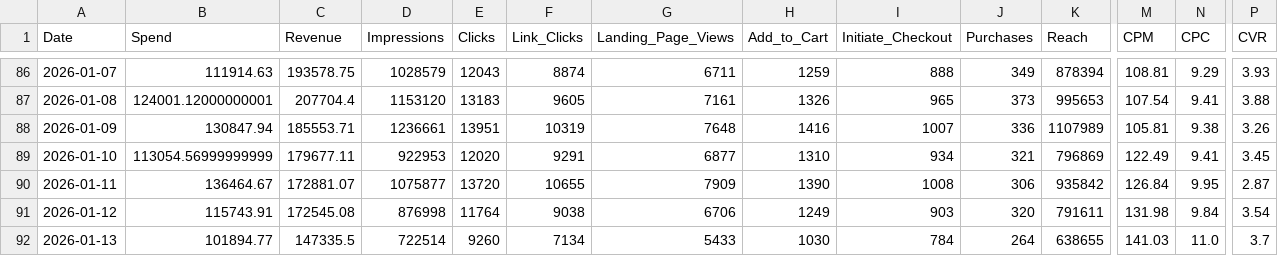
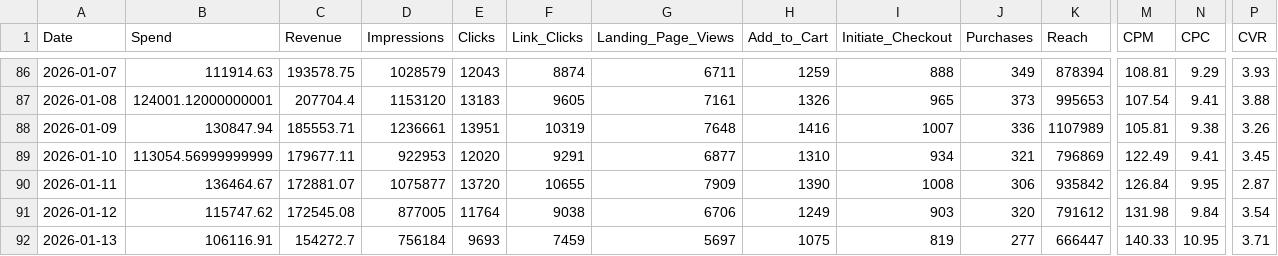
Before and after one commit to sreepathiyogi-blip/meta-live-dashboard, a CSV file: daily_summary.csv, drawn as a sheet; only a part is shown, gaps mark what is left out; the diff names each change by its address in the sheet, - before the commit and + after, or states it on an @@ line.

```diff
--- a/daily_summary.csv
+++ b/daily_summary.csv
-B91 (Spend): 115743.91
+B91 (Spend): 115747.62
-D91 (Impressions): 876998
+D91 (Impressions): 877005
-K91 (Reach): 791611
+K91 (Reach): 791612
-B92 (Spend): 101894.77
+B92 (Spend): 106116.91
-C92 (Revenue): 147335.5
+C92 (Revenue): 154272.7
-D92 (Impressions): 722514
+D92 (Impressions): 756184
-E92 (Clicks): 9260
+E92 (Clicks): 9693
-F92 (Link_Clicks): 7134
+F92 (Link_Clicks): 7459
-G92 (Landing_Page_Views): 5433
+G92 (Landing_Page_Views): 5697
-H92 (Add_to_Cart): 1030
+H92 (Add_to_Cart): 1075
-I92 (Initiate_Checkout): 784
+I92 (Initiate_Checkout): 819
-J92 (Purchases): 264
+J92 (Purchases): 277
-K92 (Reach): 638655
+K92 (Reach): 666447
-M92 (CPM): 141.03
+M92 (CPM): 140.33
-N92 (CPC): 11.0
+N92 (CPC): 10.95
-P92 (CVR): 3.7
+P92 (CVR): 3.71
```
Also changed, not shown: complete_campaign_data.csv, live_summary.csv, 2 other files.
